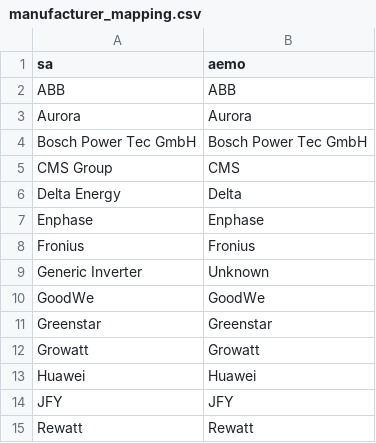
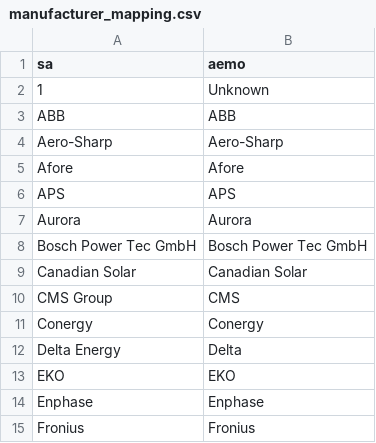
Before and after one commit to UNSW-CEEM/DER_disturbance_analysis, a CSV file: manufacturer_mapping.csv, drawn as a sheet; only a part is shown; the shorter side is filled out with more unchanged rows; the diff covers the shown part only; the diff names each change by its address in the sheet, - before the commit and + after, or states it on an @@ line.

```diff
--- a/manufacturer_mapping.csv
+++ b/manufacturer_mapping.csv
+row 2: 1 | Unknown
+row 4: Aero-Sharp | Aero-Sharp
+row 5: Afore | Afore
+row 6: APS | APS
+row 9: Canadian Solar | Canadian Solar
+row 11: Conergy | Conergy
+row 13: EKO | EKO
```
Also changed, not shown: 8 added rows elsewhere in this file, 1 other file.
